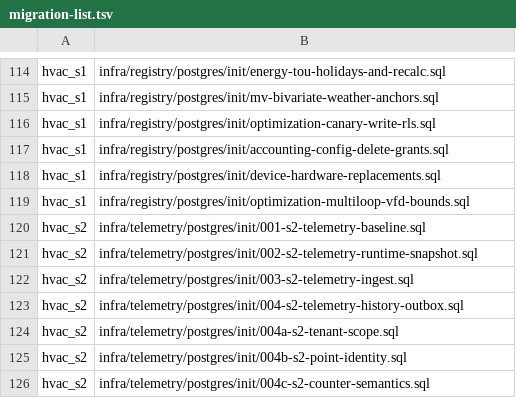
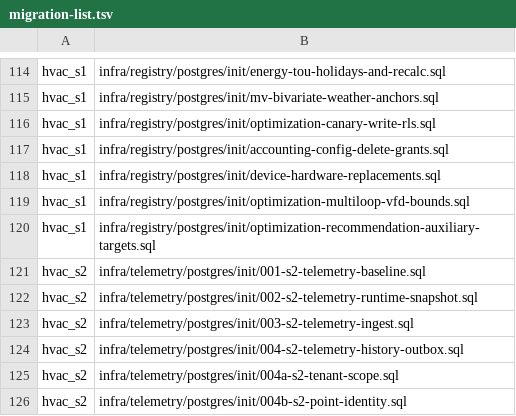
Before and after one commit to SwayingWindmill/HVAC_web, a TSV file: deploy/platform/phase1/migrations/migration-list.tsv, drawn as a sheet; only a part is shown, gaps mark what is left out; the shorter side is filled out with more unchanged rows.

```diff
--- a/deploy/platform/phase1/migrations/migration-list.tsv
+++ b/deploy/platform/phase1/migrations/migration-list.tsv
@@ -119,2 +119,3 @@ hvac_s1|infra/registry/postgres/init/device-hardware-replacements.sql
 hvac_s1|infra/registry/postgres/init/optimization-multiloop-vfd-bounds.sql
+hvac_s1|infra/registry/postgres/init/optimization-recommendation-auxiliary-targets.sql
 hvac_s2|infra/telemetry/postgres/init/001-s2-telemetry-baseline.sql
```
Also changed, not shown: deploy/platform/phase1/cd/services.tsv, 16 other files.
